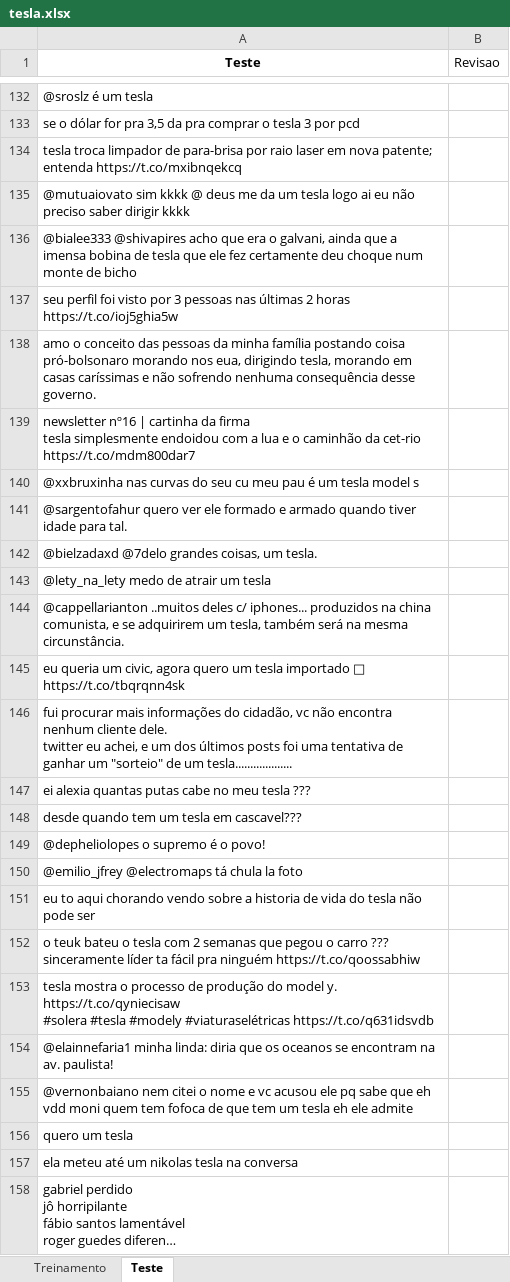
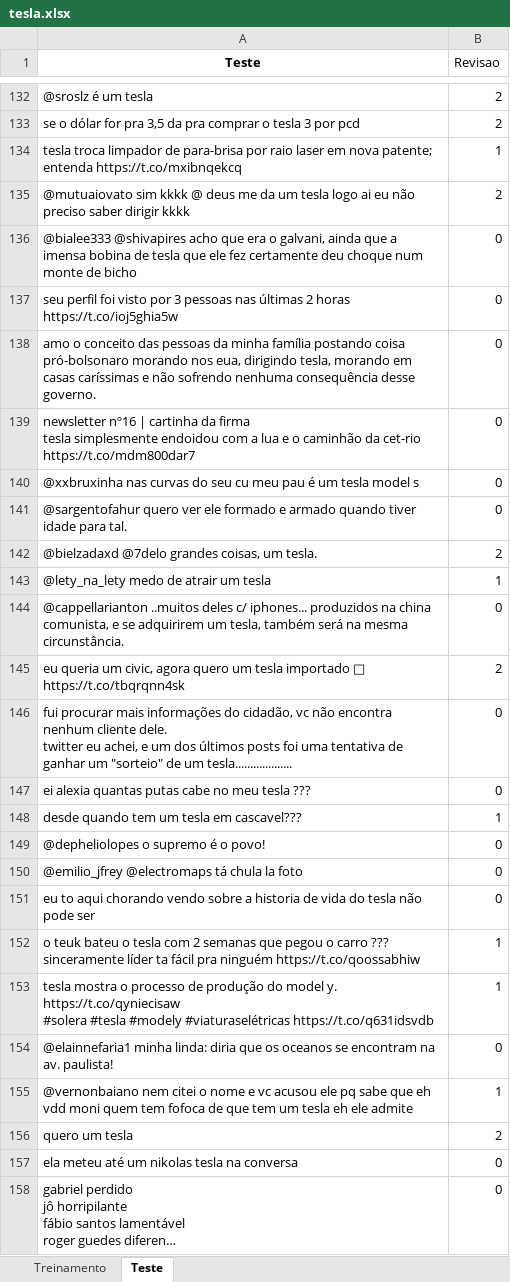
Before and after one commit to CarreraAlberto/Projeto1_CDados, an Excel workbook: tesla.xlsx, sheet Teste, drawn as a sheet; only a part is shown, gaps mark what is left out; long unchanged cells end in …; values as stored, in another font and other column widths than the file's, no borders; the diff covers the shown part only; the diff names each change by its address in the sheet, - before the commit and + after, or states it on an @@ line.

```diff
--- a/tesla.xlsx (sheet Teste)
+++ b/tesla.xlsx (sheet Teste)
-B132:B133 (Revisao): (empty)
+B132:B133 (Revisao): 2
-B134 (Revisao): (empty)
+B134 (Revisao): 1
-B135 (Revisao): (empty)
+B135 (Revisao): 2
-B136:B141 (Revisao): (empty)
+B136:B141 (Revisao): 0
-B142 (Revisao): (empty)
+B142 (Revisao): 2
-B143 (Revisao): (empty)
+B143 (Revisao): 1
-B144 (Revisao): (empty)
+B144 (Revisao): 0
-B145 (Revisao): (empty)
+B145 (Revisao): 2
-B146:B147 (Revisao): (empty)
+B146:B147 (Revisao): 0
-B148 (Revisao): (empty)
+B148 (Revisao): 1
-B149:B151 (Revisao): (empty)
+B149:B151 (Revisao): 0
-B152:B153 (Revisao): (empty)
+B152:B153 (Revisao): 1
-B154 (Revisao): (empty)
+B154 (Revisao): 0
-B155 (Revisao): (empty)
+B155 (Revisao): 1
-B156 (Revisao): (empty)
+B156 (Revisao): 2
-B157:B158 (Revisao): (empty)
+B157:B158 (Revisao): 0
```
Also changed, not shown: 125 edited cells elsewhere in this sheet.
